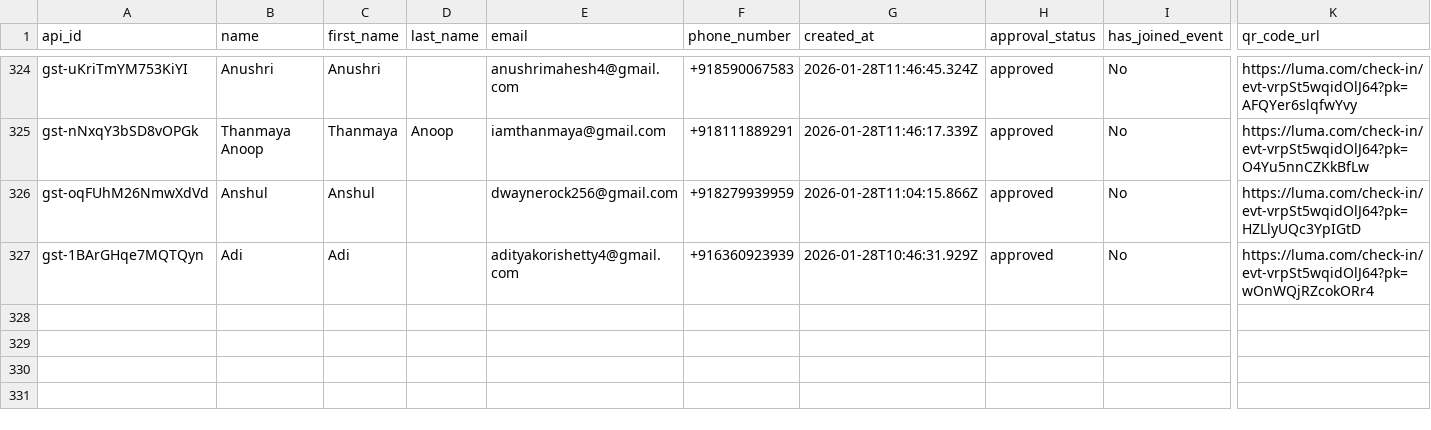
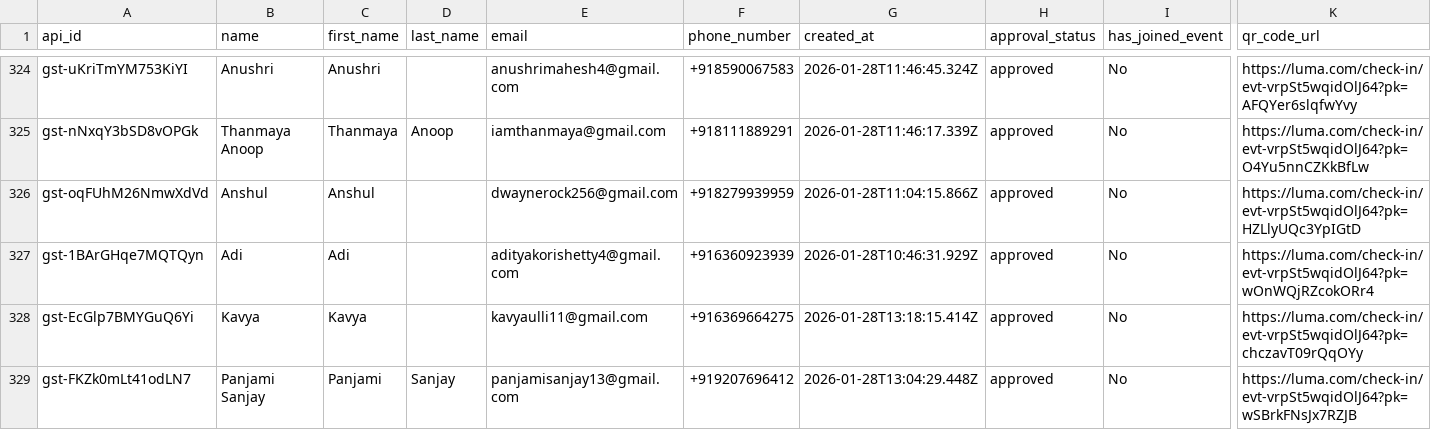
Before and after one commit to opsdibs/V2, a CSV file: src/guests.csv, drawn as a sheet; only a part is shown, gaps mark what is left out; rows hold the shown columns only; the diff names each change by its address in the sheet, - before the commit and + after, or states it on an @@ line.

Commit message:
ALL GUESTS UPDATED

```diff
--- a/src/guests.csv
+++ b/src/guests.csv
+row 328: gst-EcGlp7BMYGuQ6Yi | Kavya | Kavya |  | kavyaulli11@gmail.com | +916369664275 | 2026-01-28T13:18:15.414Z | approved | No | https://luma.com/check-in/evt-vrpSt5wqidOlJ64?pk=chczavT09rQqOYy
+row 329: gst-FKZk0mLt41odLN7 | Panjami Sanjay | Panjami | Sanjay | panjamisanjay13@gmail.com | +919207696412 | 2026-01-28T13:04:29.448Z | approved | No | https://luma.com/check-in/evt-vrpSt5wqidOlJ64?pk=wSBrkFNsJx7RZJB
```
